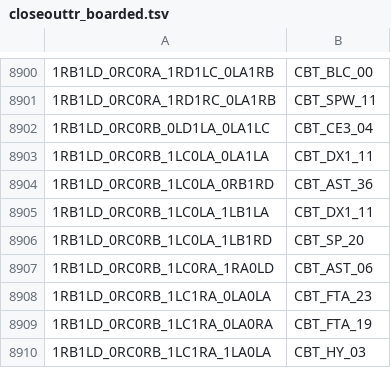
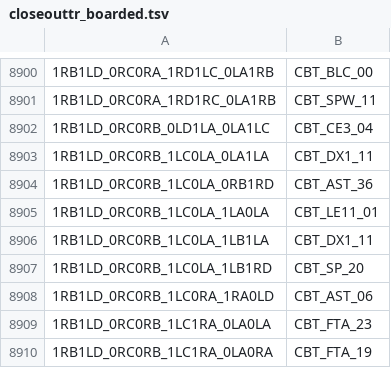
Before and after one commit to carrino/Coq-BBB4, a TSV file: closeouttr_boarded.tsv, drawn as a sheet; only a part is shown, gaps mark what is left out; the shorter side is filled out with more unchanged rows.

```diff
--- a/closeouttr_boarded.tsv
+++ b/closeouttr_boarded.tsv
@@ -8904,2 +8904,3 @@
 1RB1LD_0RC0RB_1LC0LA_0RB1RD	CBT_AST_36
+1RB1LD_0RC0RB_1LC0LA_1LA0LA	CBT_LE11_01
 1RB1LD_0RC0RB_1LC0LA_1LB1LA	CBT_DX1_11
```
Also changed, not shown: tools/closeouttr/ci_costs.tsv, 10 other files.
